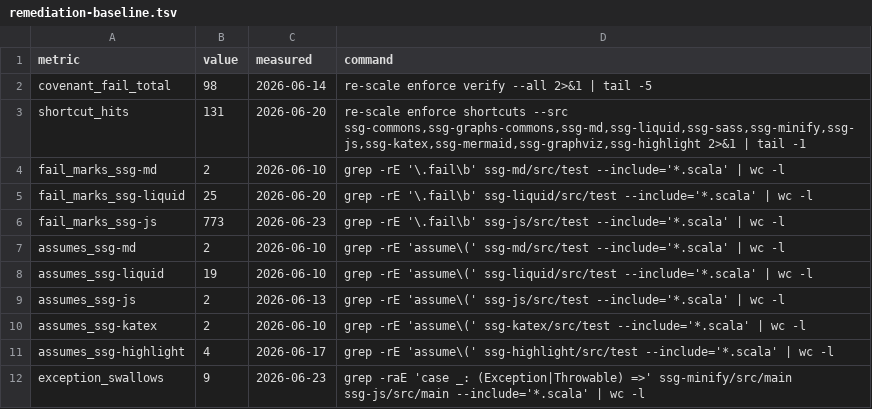
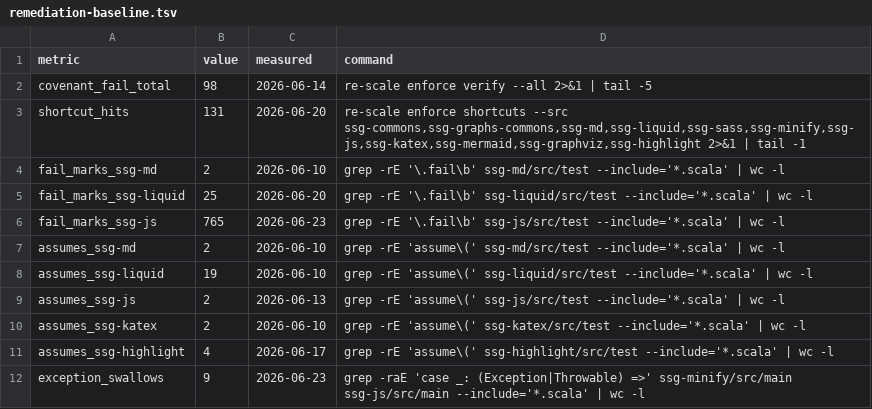
Before and after one commit to kubuszok/ssg, a TSV file: .rescale/data/remediation-baseline.tsv, drawn as a sheet.

Commit message:
ssg-js: route constant-eval number->string through JsNumber.toJsString + add indexed prop access, un-pin 8 (ISS-1049)
The constant-evaluator coerced JS numbers to strings with Scala Double.toString
/ String.valueOf(Double): 1.0 -> "1.0" instead of JS's "1". This single
divergence poisoned array .join/.toString, string concat, computed-property key
lookup, and object-literal key generation. terser gets correct coercion for free
(AST_PropAccess._eval -> obj[key] evaluate.js:466; AST_Call._eval ->
val[key].apply(val,args) :519, JS runtime number->string).

Add a jsStringOf helper routing Doubles through ssg.js.output.JsNumber.toJsString
(the canonical JS Number->String, also used by OutputStream) and reroute the 6
coercion sites (string-concat, two computed-key, array join/toString, object-key).
Add String + Seq indexed access to evalPropAccess (terser generic obj[key]):
in-bounds -> char/element; OOB or non-integer -> decline to fold (typed
NumberFormatException sentinel), matching terser returning the node unchanged.

Un-pins 8 verified-passing .fail across 4 suites (unsafe_integer_key,
unsafe_string, unsafe_charAt, unsafe_charAt_bad_index, issue_2822;
string+number-fold; arrays index; convert_computed_props_to_regular_ones).
Proof-of-red: all 8 fail when the fix is reverted (e.g. [1,2,3,4].join("") ->
"1.02.03.04.0"); ssg-js 2771/0, all-3 compile clean. fail_marks_ssg-js 773->765.

```diff
--- a/.rescale/data/remediation-baseline.tsv
+++ b/.rescale/data/remediation-baseline.tsv
@@ -5,3 +5,3 @@ fail_marks_ssg-md	2	2026-06-10	grep -rE '\.fail\b' ssg-md/src/test --include='*.
 fail_marks_ssg-liquid	25	2026-06-20	grep -rE '\.fail\b' ssg-liquid/src/test --include='*.scala' | wc -l
-fail_marks_ssg-js	773	2026-06-23	grep -rE '\.fail\b' ssg-js/src/test --include='*.scala' | wc -l
+fail_marks_ssg-js	765	2026-06-23	grep -rE '\.fail\b' ssg-js/src/test --include='*.scala' | wc -l
 assumes_ssg-md	2	2026-06-10	grep -rE 'assume\(' ssg-md/src/test --include='*.scala' | wc -l
```
Also changed, not shown: 5 other files.
